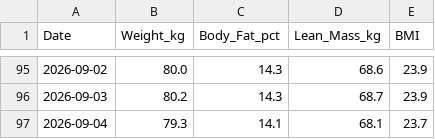
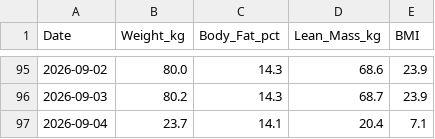
Before and after one commit to ayrtonxandre/agy, a CSV file: apple_body_composition.csv, drawn as a sheet; only a part is shown, gaps mark what is left out.

```diff
--- a/apple_body_composition.csv
+++ b/apple_body_composition.csv
@@ -96,2 +96,2 @@ Date,Weight_kg,Body_Fat_pct,Lean_Mass_kg,BMI
 2026-09-03,80.2,14.3,68.7,23.9
-2026-09-04,79.3,14.1,68.1,23.7
+2026-09-04,23.7,14.1,20.4,7.1
```
Also changed, not shown: 5 other files.
